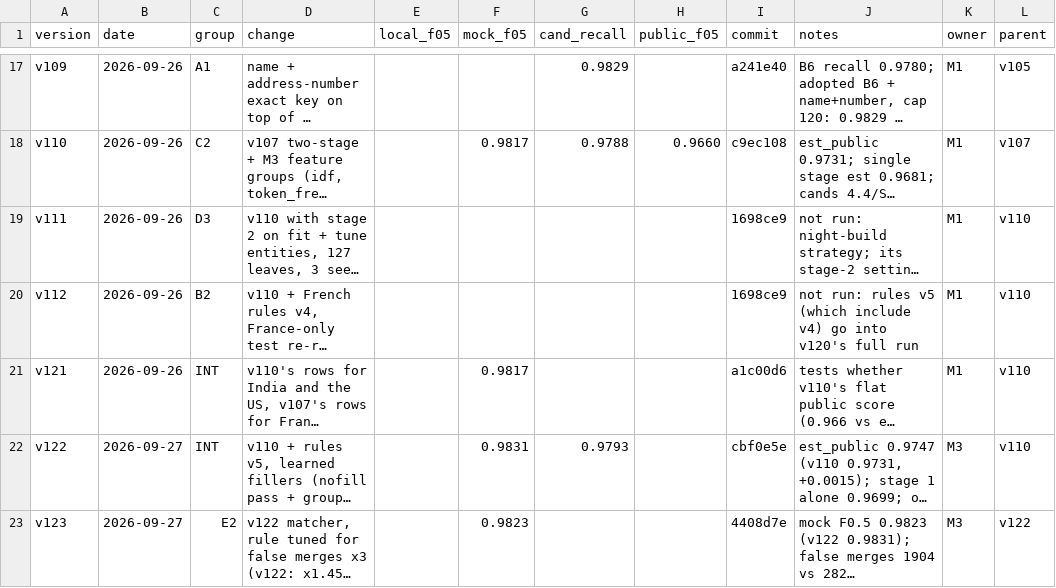
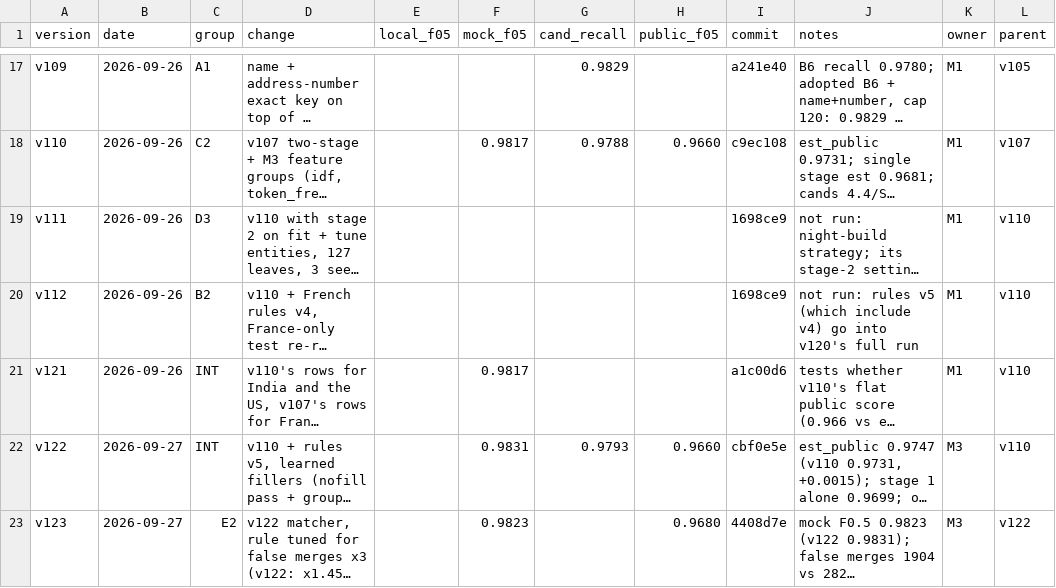
Before and after one commit to Tony-AJ/business_entity_resolution, a CSV file: experiments/experiments.csv, drawn as a sheet; only a part is shown, gaps mark what is left out; long unchanged cells end in …; the diff names each change by its address in the sheet, - before the commit and + after, or states it on an @@ line.

Commit message:
docs(leaderboard): v122 public 0.966, v123 x3 rule 0.968
Submissions 06-08: v121 0.965, v122 0.966 (third mock gain that did not
transfer), v123's x3-tight rule 0.968 (+0.002). Precision is confirmed as
the only lever the public score rewards; fp6 tests how far it goes.

```diff
--- a/experiments/experiments.csv
+++ b/experiments/experiments.csv
-H22 (public_f05): (empty)
+H22 (public_f05): 0.9660
-H23 (public_f05): (empty)
+H23 (public_f05): 0.9680
```
Also changed, not shown: 1 other file.
